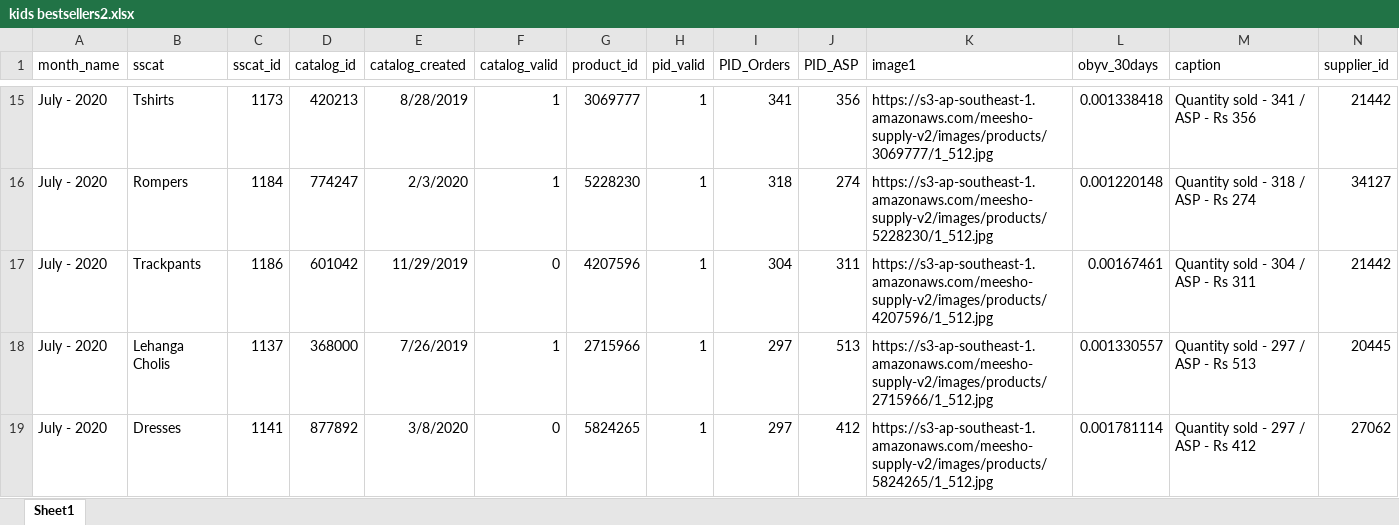
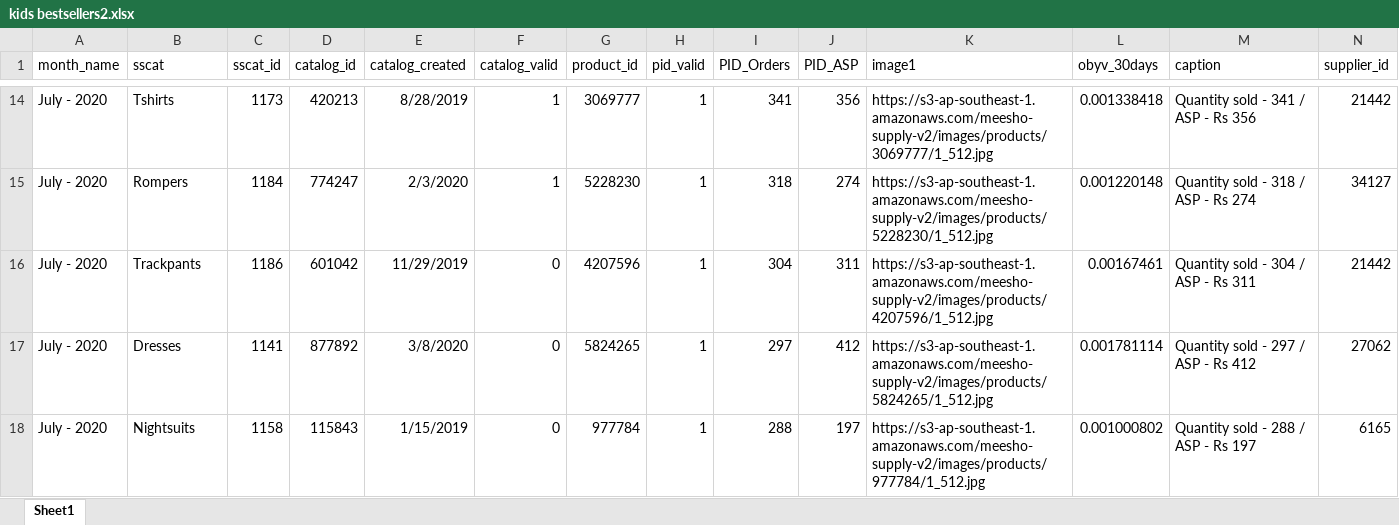
Before and after one commit to joyceSK/kids, an Excel workbook: kids bestsellers2.xlsx, sheet Sheet1, drawn as a sheet; only a part is shown, gaps mark what is left out; the shorter side is filled out with more unchanged rows; values as stored, in another font and other column widths than the file's, no borders; the diff covers the shown part only; the diff names each change by its address in the sheet, - before the commit and + after, or states it on an @@ line.

```diff
--- a/kids bestsellers2.xlsx (sheet Sheet1)
+++ b/kids bestsellers2.xlsx (sheet Sheet1)
-row 18: July - 2020 | Lehanga Cholis | 1137 | 368000 | 7/26/2019 | 1 | 2715966 | 1 | 297 | 513 | https://s3-ap-southeast-1.amazonaws.com/meesho-supply-v2/images/products/2715966/1_512.jpg | 0.001330557 | Quantity sold - 297 / ASP - Rs 513 | 20445
```
Also changed, not shown: 3 removed rows elsewhere in this sheet, supplier_check.xlsx, 1 other file.
